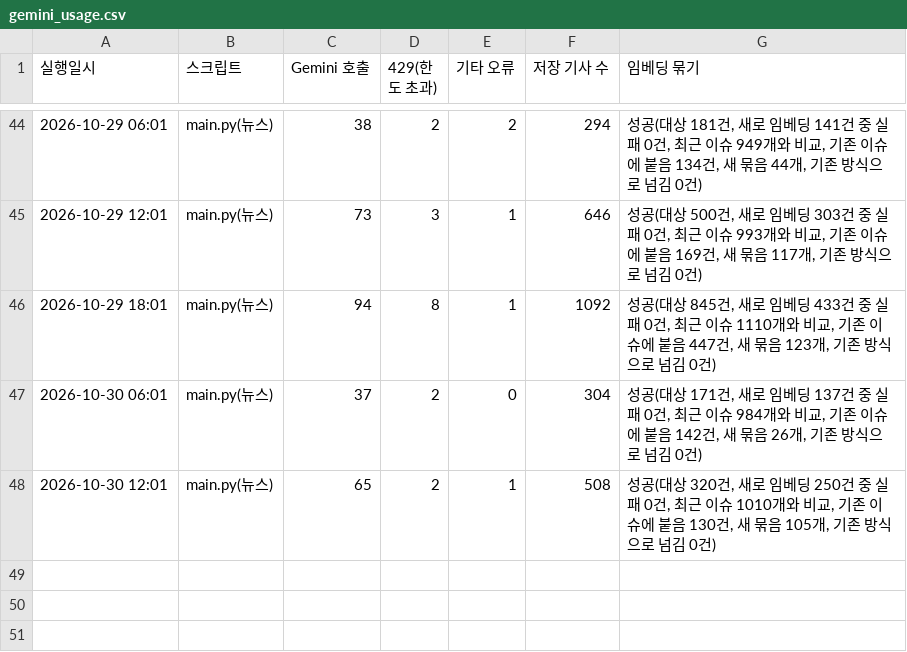
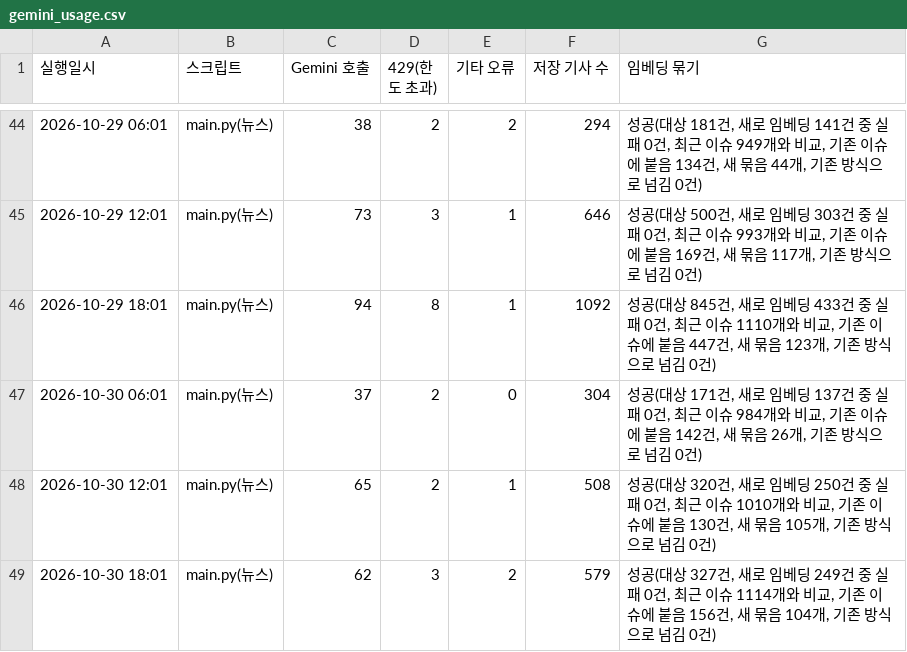
Before and after one commit to jshssysh/news-dashboard, a CSV file: gemini_usage.csv, drawn as a sheet; only a part is shown, gaps mark what is left out.

```diff
--- a/gemini_usage.csv
+++ b/gemini_usage.csv
@@ -48 +48,2 @@
 2026-10-30 12:01,main.py(뉴스),65,2,1,508,"성공(대상 320건, 새로 임베딩 250건 중 실패 0건, 최근 이슈 1010개와 비교, 기존 이슈에 붙음 130건, 새 묶음 105개, 기존 방식으로 넘김 0건)"
+2026-10-30 18:01,main.py(뉴스),62,3,2,579,"성공(대상 327건, 새로 임베딩 249건 중 실패 0건, 최근 이슈 1114개와 비교, 기존 이슈에 붙음 156건, 새 묶음 104개, 기존 방식으로 넘김 0건)"
```
Also changed, not shown: cluster_warnings.csv, 9 other files.
